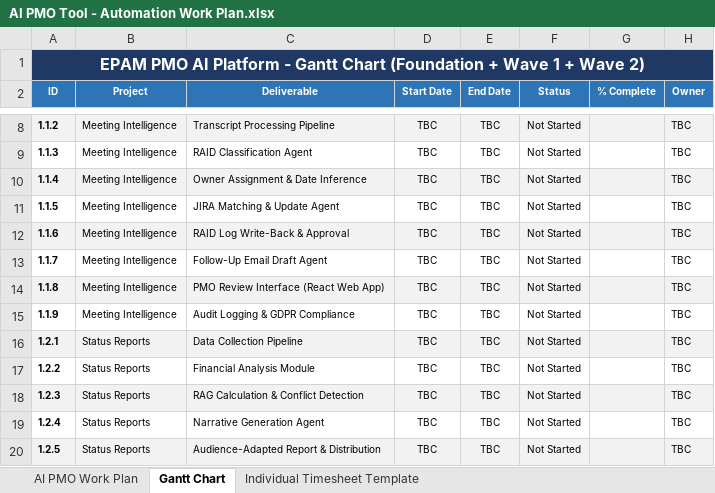
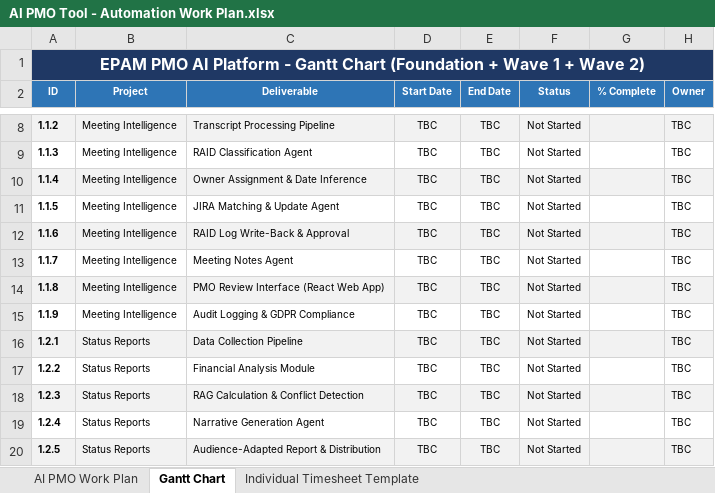
Before and after one commit to aohagan1234/AI-PMO-Solution, an Excel workbook: AI PMO Tool - Automation Work Plan.xlsx, sheet Gantt Chart, drawn as a sheet; only a part is shown, gaps mark what is left out; values as stored, in another font and other column widths than the file's, no borders; the diff names each change by its address in the sheet, - before the commit and + after, or states it on an @@ line.

```diff
--- a/AI PMO Tool - Automation Work Plan.xlsx (sheet Gantt Chart)
+++ b/AI PMO Tool - Automation Work Plan.xlsx (sheet Gantt Chart)
-C13 (Deliverable): Follow-Up Email Draft Agent
+C13 (Deliverable): Meeting Notes Agent
```
Also changed, not shown: sheet AI PMO Work Plan, sheet Individual Timesheet Template, 3 other files.
